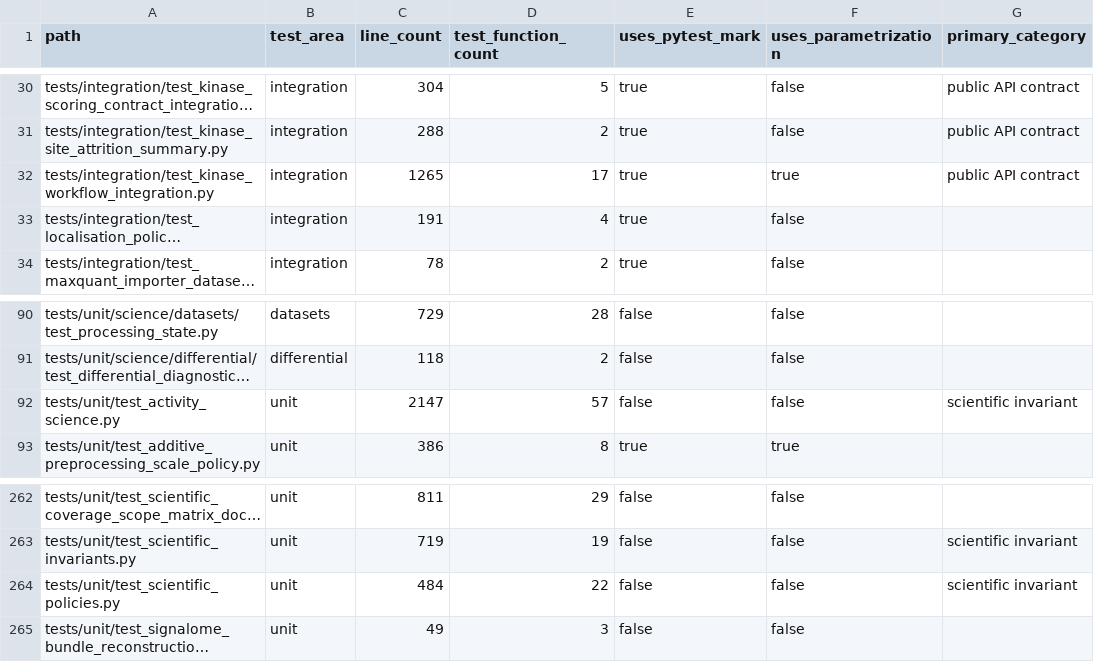
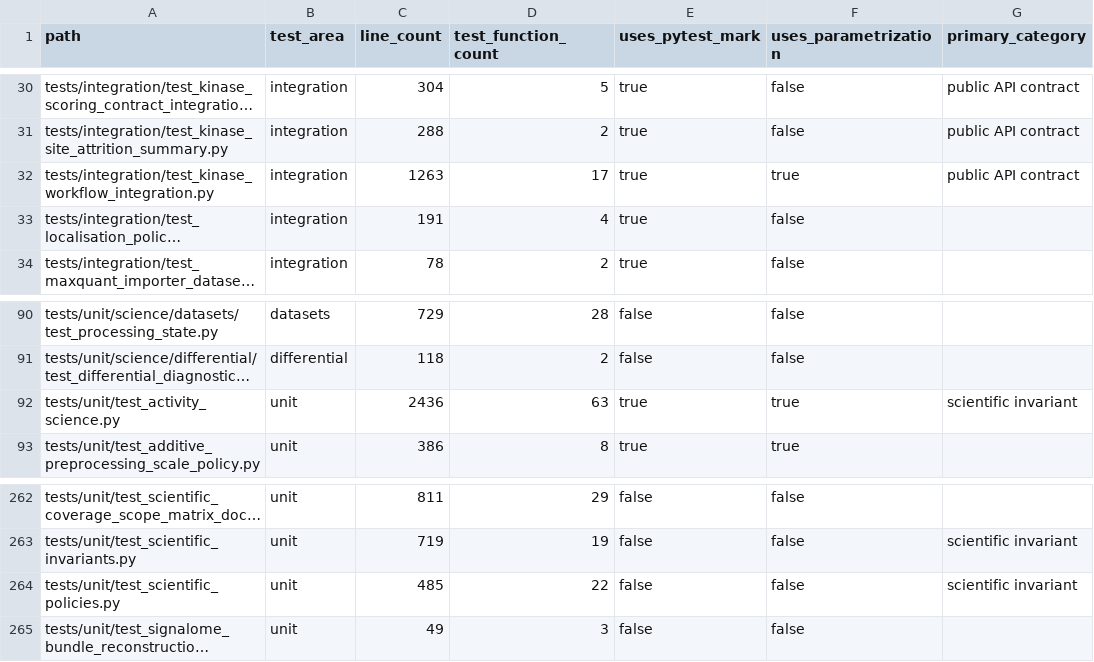
Before and after one commit to falconsmilie/phospy, a CSV file: docs/testing/test_inventory.csv, drawn as a sheet; only a part is shown, gaps mark what is left out; long unchanged cells end in …; the diff names each change by its address in the sheet, - before the commit and + after, or states it on an @@ line.

```diff
--- a/docs/testing/test_inventory.csv
+++ b/docs/testing/test_inventory.csv
-C32 (line_count): 1265
+C32 (line_count): 1263
-C92 (line_count): 2147
+C92 (line_count): 2436
-D92 (test_function_count): 57
+D92 (test_function_count): 63
-E92 (uses_pytest_mark): false
+E92 (uses_pytest_mark): true
-F92 (uses_parametrization): false
+F92 (uses_parametrization): true
-C264 (line_count): 484
+C264 (line_count): 485
```
Also changed, not shown: 12 other files.
